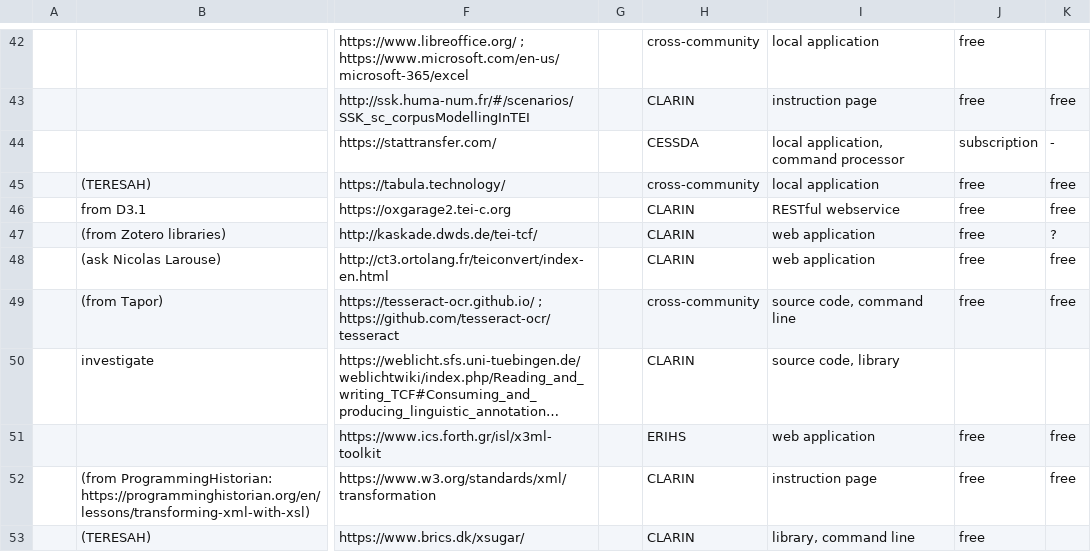
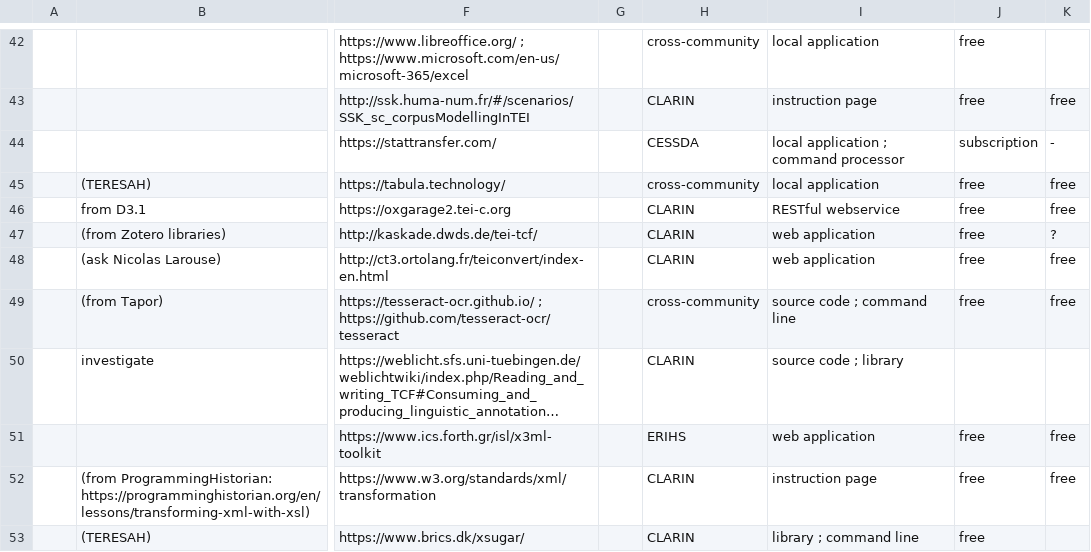
Before and after one commit to acdh-oeaw/sshoc-conversion-hub, a CSV file: migrate_scripts/data/import/conversion_services.csv, drawn as a sheet; only a part is shown, gaps mark what is left out; long unchanged cells end in …; the diff covers the shown part only; the diff names each change by its address in the sheet, - before the commit and + after, or states it on an @@ line.

```diff
--- a/migrate_scripts/data/import/conversion_services.csv
+++ b/migrate_scripts/data/import/conversion_services.csv
-I44: local application, command processor
+I44: local application ; command processor
-I49: source code, command line
+I49: source code ; command line
-I50: source code, library
+I50: source code ; library
-I53: library, command line
+I53: library ; command line
```
Also changed, not shown: 15 edited cells elsewhere in this file, migrate_scripts/data/convert/services.csv, 24 other files.
